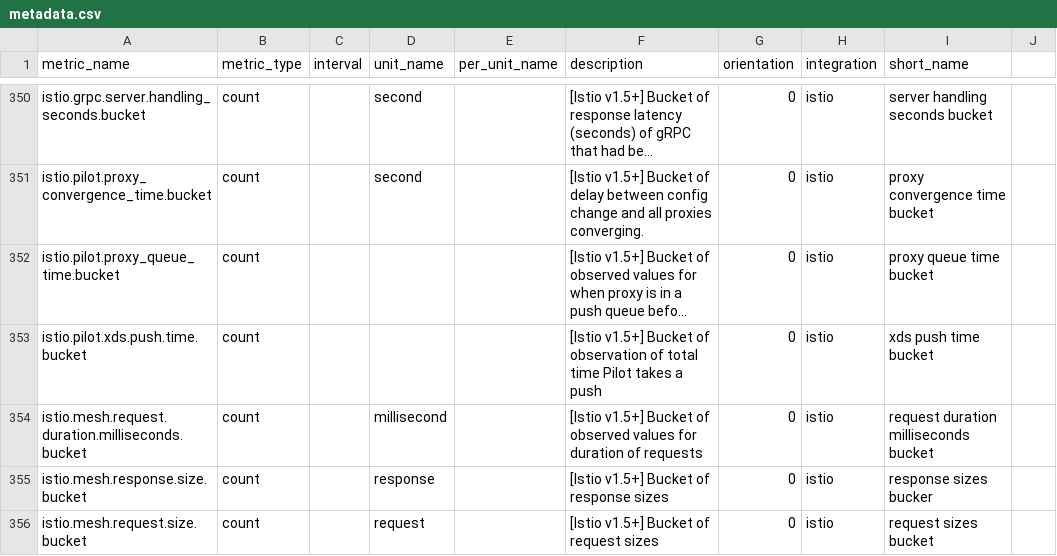
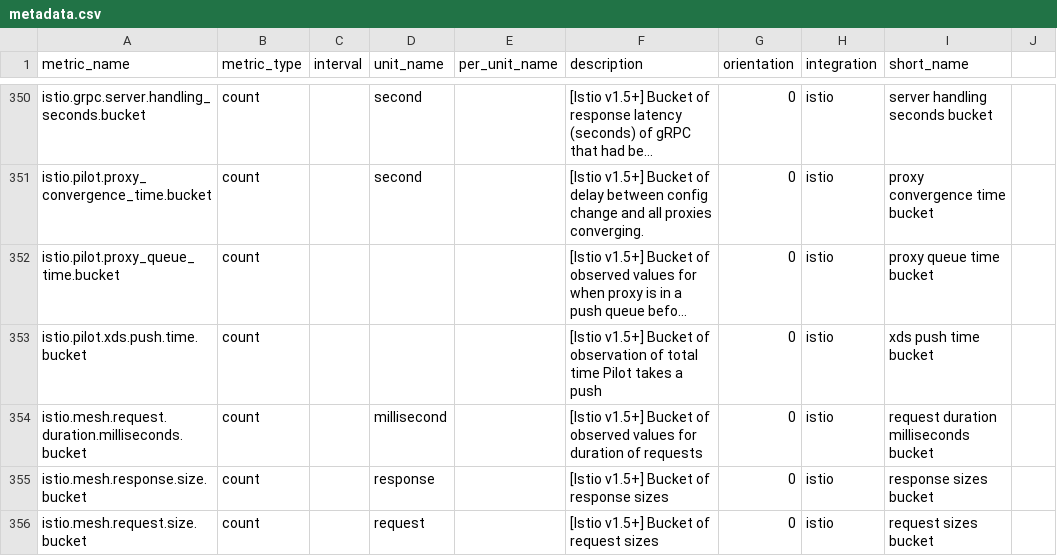
Before and after one commit to abraham-leal/integrations-core, a CSV file: istio/metadata.csv, drawn as a sheet; only a part is shown, gaps mark what is left out; long unchanged cells end in ….

```diff
--- a/istio/metadata.csv
+++ b/istio/metadata.csv
@@ -354,3 +354,3 @@ istio.pilot.xds.push.time.bucket,count,,,,[Istio v1.5+] Bucket of observation of
 istio.mesh.request.duration.milliseconds.bucket,count,,millisecond,,[Istio v1.5+] Bucket of observed values for duration of requests,0,istio,request duration milliseconds bucket
-istio.mesh.response.size.bucket,count,,response,,[Istio v1.5+] Bucket of response sizes,0,istio,response sizes bucker
+istio.mesh.response.size.bucket,count,,response,,[Istio v1.5+] Bucket of response sizes,0,istio,response sizes bucket
 istio.mesh.request.size.bucket,count,,request,,[Istio v1.5+] Bucket of request sizes,0,istio,request sizes bucket
```
Also changed, not shown: 1 other file.
